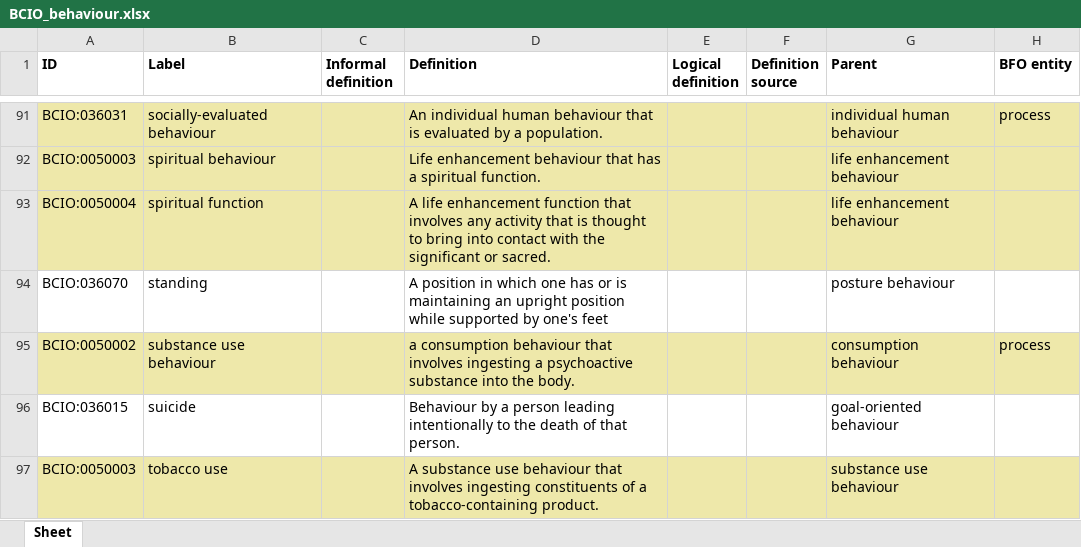
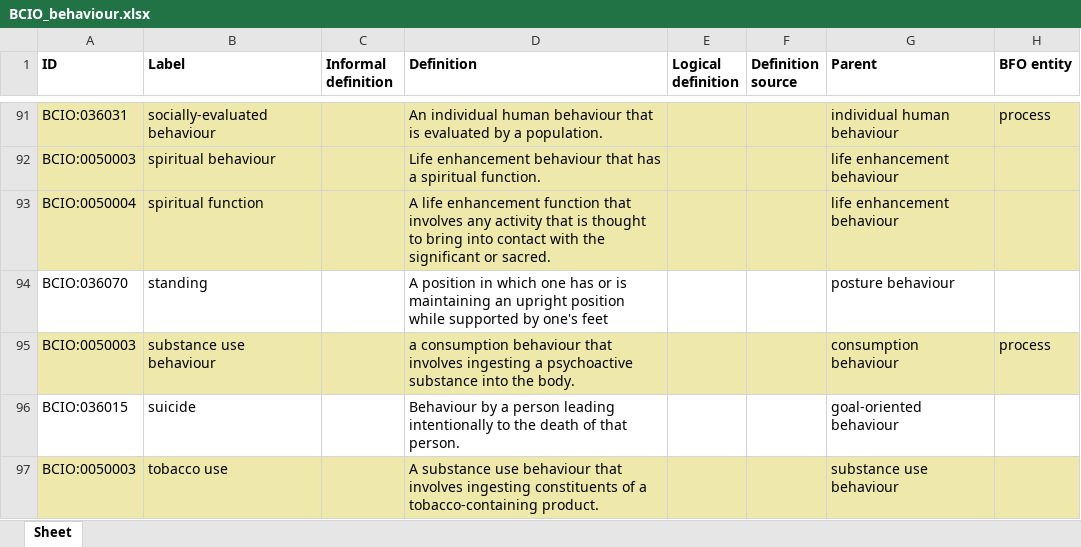
Before and after one commit to HumanBehaviourChangeProject/ontologies, an Excel workbook: Behaviour/BCIO_behaviour.xlsx, sheet Sheet, drawn as a sheet; only a part is shown, gaps mark what is left out; values as stored, in another font and other column widths than the file's, no borders; the diff names each change by its address in the sheet, - before the commit and + after, or states it on an @@ line.

Commit message:
Updating BCIO_behaviour.xlsx

```diff
--- a/Behaviour/BCIO_behaviour.xlsx (sheet Sheet)
+++ b/Behaviour/BCIO_behaviour.xlsx (sheet Sheet)
-A95 (ID): BCIO:0050002
+A95 (ID): BCIO:0050003
```
